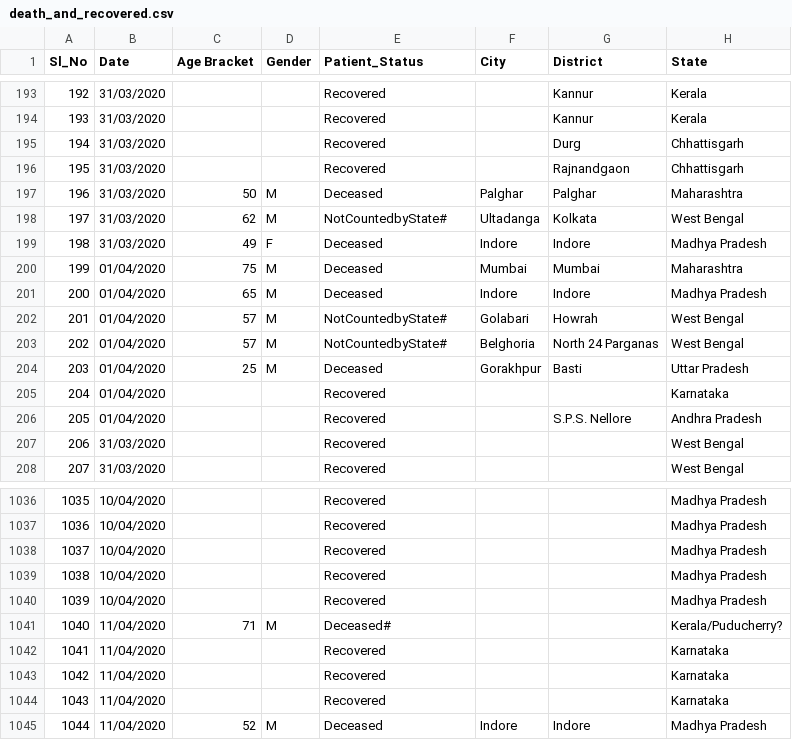
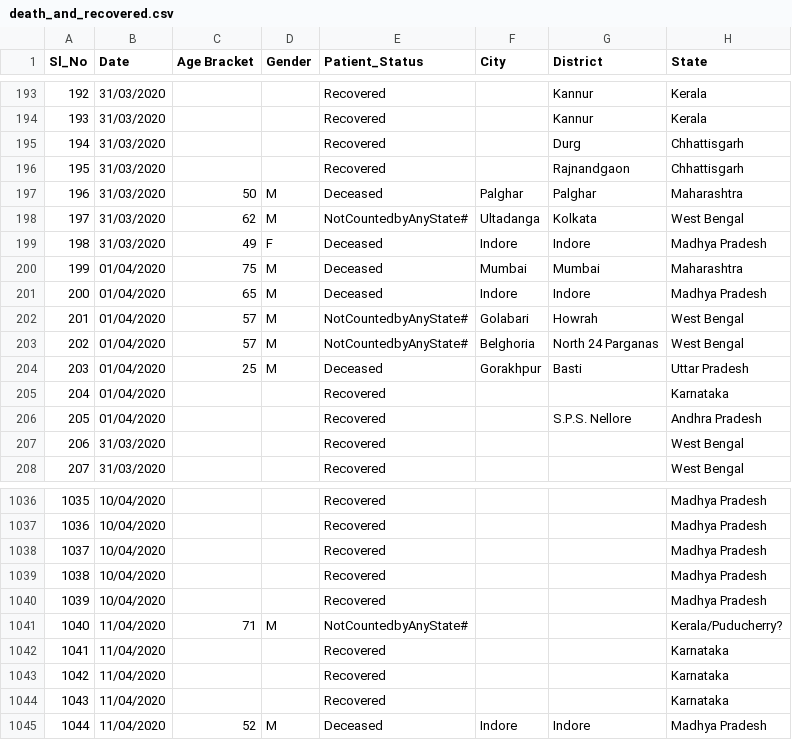
Before and after one commit to shuklaayush/api, a CSV file: csv/2020-04-18/death_and_recovered.csv, drawn as a sheet; only a part is shown, gaps mark what is left out; the diff names each change by its address in the sheet, - before the commit and + after, or states it on an @@ line.

Commit message:
data updated on - Sat Apr 18 04:07:33 UTC 2020

```diff
--- a/csv/2020-04-18/death_and_recovered.csv
+++ b/csv/2020-04-18/death_and_recovered.csv
-E198 (Patient_Status): NotCountedbyState#
+E198 (Patient_Status): NotCountedbyAnyState#
-E202:E203 (Patient_Status): NotCountedbyState#
+E202:E203 (Patient_Status): NotCountedbyAnyState#
-E1041 (Patient_Status): Deceased#
+E1041 (Patient_Status): NotCountedbyAnyState#
```
Also changed, not shown: csv/latest/death_and_recovered.csv, 1 other file.
